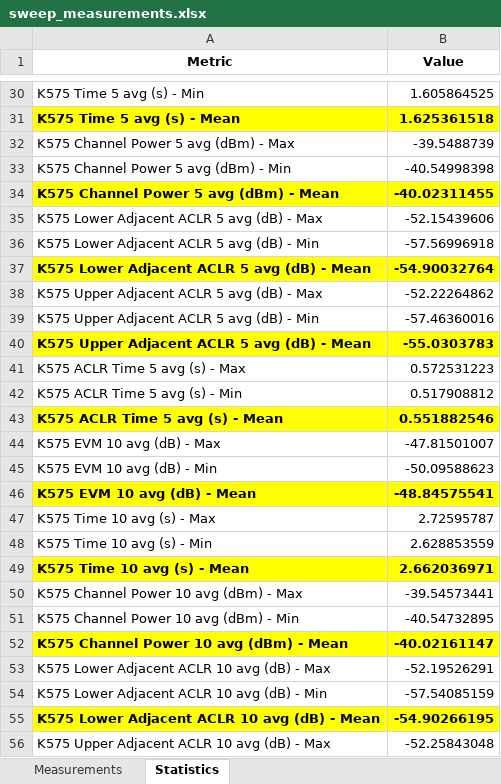
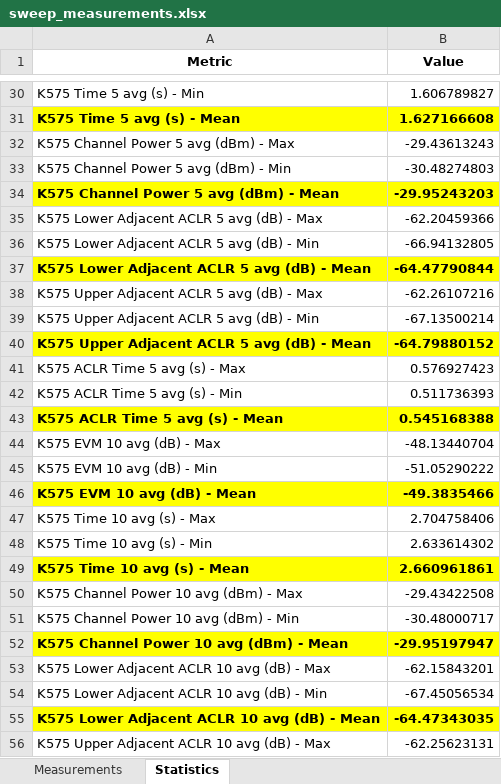
Before and after one commit to JarrettLiner/20250825_RNC_K575, an Excel workbook: sweep_measurements.xlsx, sheet Statistics, drawn as a sheet; only a part is shown, gaps mark what is left out; values as stored, in another font and other column widths than the file's, no borders; the diff covers the shown part only; the diff names each change by its address in the sheet, - before the commit and + after, or states it on an @@ line.

```diff
--- a/sweep_measurements.xlsx (sheet Statistics)
+++ b/sweep_measurements.xlsx (sheet Statistics)
-B30 (Value): 1.605864525
+B30 (Value): 1.606789827
-B31 (Value): 1.625361518
+B31 (Value): 1.627166608
-B32 (Value): -39.5488739
+B32 (Value): -29.43613243
-B33 (Value): -40.54998398
+B33 (Value): -30.48274803
-B34 (Value): -40.02311455
+B34 (Value): -29.95243203
-B35 (Value): -52.15439606
+B35 (Value): -62.20459366
-B36 (Value): -57.56996918
+B36 (Value): -66.94132805
-B37 (Value): -54.90032764
+B37 (Value): -64.47790844
-B38 (Value): -52.22264862
+B38 (Value): -62.26107216
-B39 (Value): -57.46360016
+B39 (Value): -67.13500214
-B40 (Value): -55.0303783
+B40 (Value): -64.79880152
-B41 (Value): 0.572531223
+B41 (Value): 0.576927423
-B42 (Value): 0.517908812
+B42 (Value): 0.511736393
-B43 (Value): 0.551882546
+B43 (Value): 0.545168388
-B44 (Value): -47.81501007
+B44 (Value): -48.13440704
-B45 (Value): -50.09588623
+B45 (Value): -51.05290222
-B46 (Value): -48.84575541
+B46 (Value): -49.3835466
-B47 (Value): 2.72595787
+B47 (Value): 2.704758406
-B48 (Value): 2.628853559
+B48 (Value): 2.633614302
-B49 (Value): 2.662036971
+B49 (Value): 2.660961861
-B50 (Value): -39.54573441
+B50 (Value): -29.43422508
-B51 (Value): -40.54732895
+B51 (Value): -30.48000717
-B52 (Value): -40.02161147
+B52 (Value): -29.95197947
-B53 (Value): -52.19526291
+B53 (Value): -62.15843201
-B54 (Value): -57.54085159
+B54 (Value): -67.45056534
-B55 (Value): -54.90266195
+B55 (Value): -64.47343035
-B56 (Value): -52.25843048
+B56 (Value): -62.25623131
```
Also changed, not shown: 84 edited cells elsewhere in this sheet, sheet Measurements, 3 other files.
